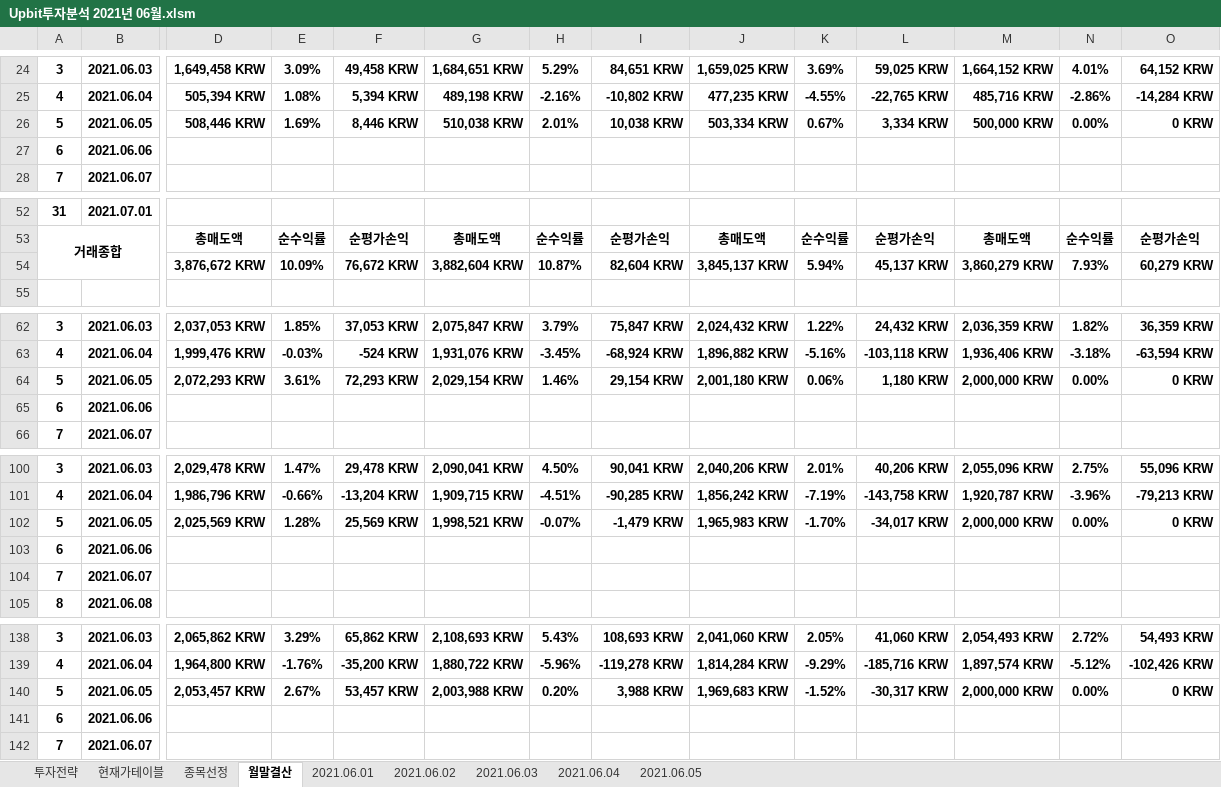
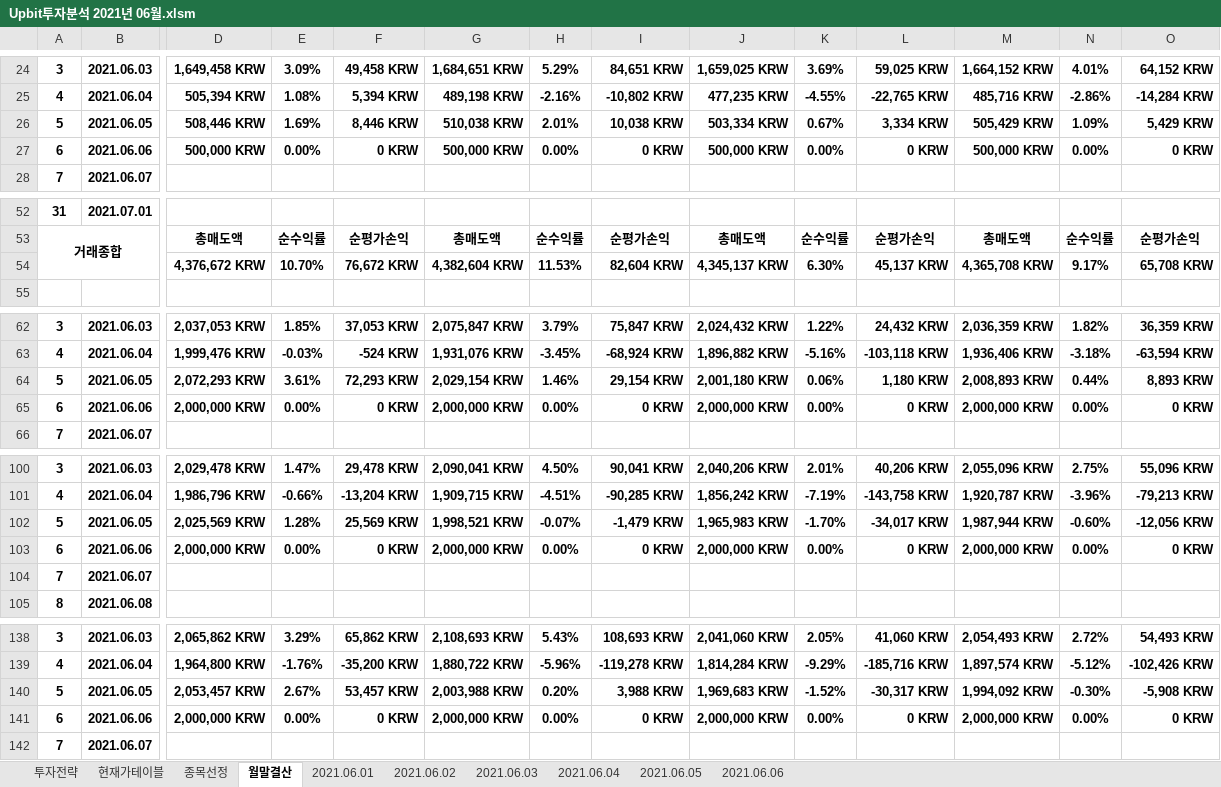
Before and after one commit to JoSihun/Upbit, an Excel workbook: Upbit투자분석 2021년 06월.xlsm, sheet 월말결산, drawn as a sheet; only a part is shown, gaps mark what is left out; values as stored, in another font and other column widths than the file's, no borders; charts and pictures and conditional formats not drawn; removed rows and columns are numbered as before the commit, all else as after; rows hold the shown columns only; the diff covers the shown part only; the diff names each change by its address in the sheet, - before the commit and + after, or states it on an @@ line.

```diff
--- a/Upbit투자분석 2021년 06월.xlsm (sheet 월말결산)
+++ b/Upbit투자분석 2021년 06월.xlsm (sheet 월말결산)
+sheet tab: 2021.06.06
-M26: 500,000 KRW
+M26: 505,429 KRW
-N26: 0.00%
+N26: 1.09%
-O26: 0 KRW
+O26: 5,429 KRW
-row 27: 6 | 2021.06.06
+row 27: 6 | 2021.06.06 | 500,000 KRW | 0.00% | 0 KRW | 500,000 KRW | 0.00% | 0 KRW | 500,000 KRW | 0.00% | 0 KRW | 500,000 KRW | 0.00% | 0 KRW
-row 54:  |  | 3,876,672 KRW | 10.09% | 76,672 KRW | 3,882,604 KRW | 10.87% | 82,604 KRW | 3,845,137 KRW | 5.94% | 45,137 KRW | 3,860,279 KRW | 7.93% | 60,279 KRW
+row 54:  |  | 4,376,672 KRW | 10.70% | 76,672 KRW | 4,382,604 KRW | 11.53% | 82,604 KRW | 4,345,137 KRW | 6.30% | 45,137 KRW | 4,365,708 KRW | 9.17% | 65,708 KRW
-M64: 2,000,000 KRW
+M64: 2,008,893 KRW
-N64: 0.00%
+N64: 0.44%
-O64: 0 KRW
+O64: 8,893 KRW
-row 65: 6 | 2021.06.06
+row 65: 6 | 2021.06.06 | 2,000,000 KRW | 0.00% | 0 KRW | 2,000,000 KRW | 0.00% | 0 KRW | 2,000,000 KRW | 0.00% | 0 KRW | 2,000,000 KRW | 0.00% | 0 KRW
-M102: 2,000,000 KRW
+M102: 1,987,944 KRW
-N102: 0.00%
+N102: -0.60%
-O102: 0 KRW
+O102: -12,056 KRW
-row 103: 6 | 2021.06.06
+row 103: 6 | 2021.06.06 | 2,000,000 KRW | 0.00% | 0 KRW | 2,000,000 KRW | 0.00% | 0 KRW | 2,000,000 KRW | 0.00% | 0 KRW | 2,000,000 KRW | 0.00% | 0 KRW
-M140: 2,000,000 KRW
+M140: 1,994,092 KRW
-N140: 0.00%
+N140: -0.30%
-O140: 0 KRW
+O140: -5,908 KRW
-row 141: 6 | 2021.06.06
+row 141: 6 | 2021.06.06 | 2,000,000 KRW | 0.00% | 0 KRW | 2,000,000 KRW | 0.00% | 0 KRW | 2,000,000 KRW | 0.00% | 0 KRW | 2,000,000 KRW | 0.00% | 0 KRW
```
Also changed, not shown: 4 added rows, 4 removed rows and 60 edited cells elsewhere in this sheet, sheet 종목선정, sheet 현재가테이블, sheet 2021.06.05, sheet 투자전략, sheet 2021.06.01, sheet 2021.06.02, 2 more sheets, charts or pictures, 5 other files.
